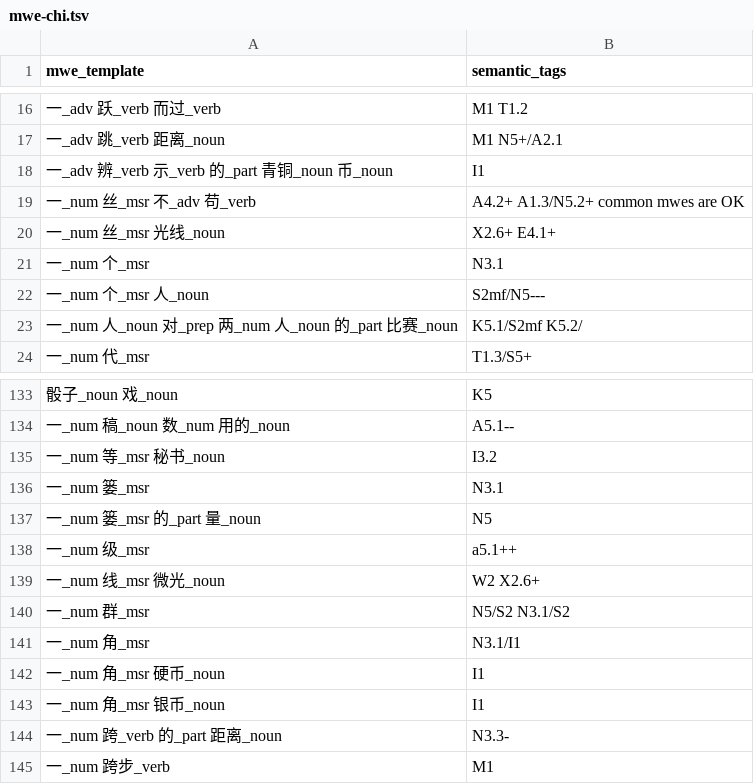
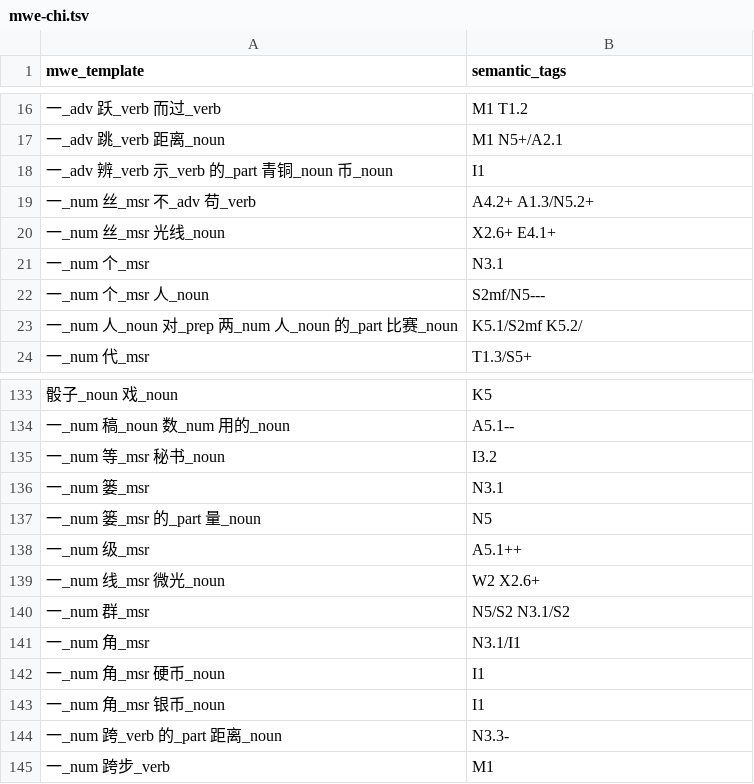
Before and after one commit to UCREL/Multilingual-USAS, a TSV file: Chinese/mwe-chi.tsv, drawn as a sheet; only a part is shown, gaps mark what is left out.

```diff
--- a/Chinese/mwe-chi.tsv
+++ b/Chinese/mwe-chi.tsv
@@ -18,3 +18,3 @@ mwe_template	semantic_tags
 一_adv 辨_verb 示_verb 的_part 青铜_noun 币_noun	I1
-一_num 丝_msr 不_adv 苟_verb	A4.2+ A1.3/N5.2+ common mwes are OK
+一_num 丝_msr 不_adv 苟_verb	A4.2+ A1.3/N5.2+
 一_num 丝_msr 光线_noun	X2.6+ E4.1+
@@ -137,3 +137,3 @@ mwe_template	semantic_tags
 一_num 篓_msr 的_part 量_noun	N5
-一_num 级_msr	a5.1++
+一_num 级_msr	A5.1++
 一_num 线_msr 微光_noun	W2 X2.6+
```
